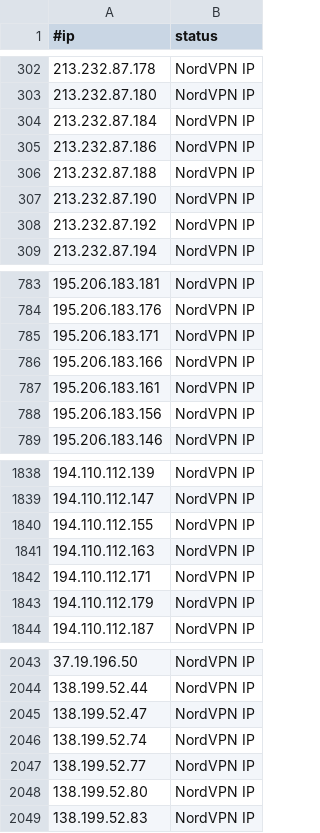
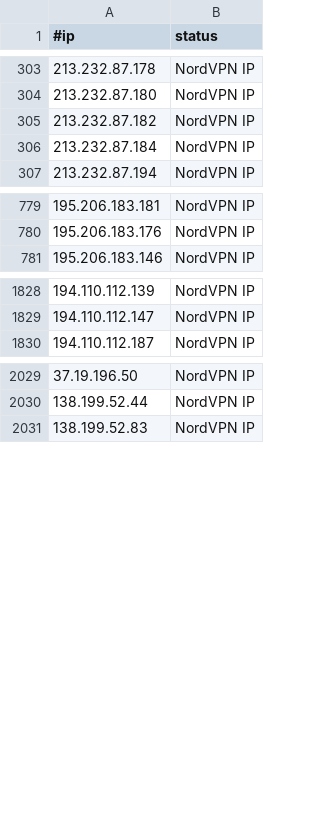
Before and after one commit to ElCapitanXSec/C2IntelFeeds, a CSV file: vpn/NordVPNIPs.csv, drawn as a sheet; only a part is shown, gaps mark what is left out; removed rows and columns are numbered as before the commit, all else as after; the diff covers the shown part only; the diff names each change by its address in the sheet, - before the commit and + after, or states it on an @@ line.

```diff
--- a/vpn/NordVPNIPs.csv
+++ b/vpn/NordVPNIPs.csv
+row 305: 213.232.87.182 | NordVPN IP
-row 305: 213.232.87.186 | NordVPN IP
-row 306: 213.232.87.188 | NordVPN IP
-row 307: 213.232.87.190 | NordVPN IP
-row 308: 213.232.87.192 | NordVPN IP
-row 785: 195.206.183.171 | NordVPN IP
-row 786: 195.206.183.166 | NordVPN IP
-row 787: 195.206.183.161 | NordVPN IP
-row 788: 195.206.183.156 | NordVPN IP
-row 1840: 194.110.112.155 | NordVPN IP
-row 1841: 194.110.112.163 | NordVPN IP
-row 1842: 194.110.112.171 | NordVPN IP
-row 1843: 194.110.112.179 | NordVPN IP
-row 2045: 138.199.52.47 | NordVPN IP
-row 2046: 138.199.52.74 | NordVPN IP
-row 2047: 138.199.52.77 | NordVPN IP
-row 2048: 138.199.52.80 | NordVPN IP
```
Also changed, not shown: 3 added rows and 56 removed rows elsewhere in this file, feeds/IPC2s-30day.csv, feeds/domainC2swithURL-filter-abused.csv, 19 other files.
